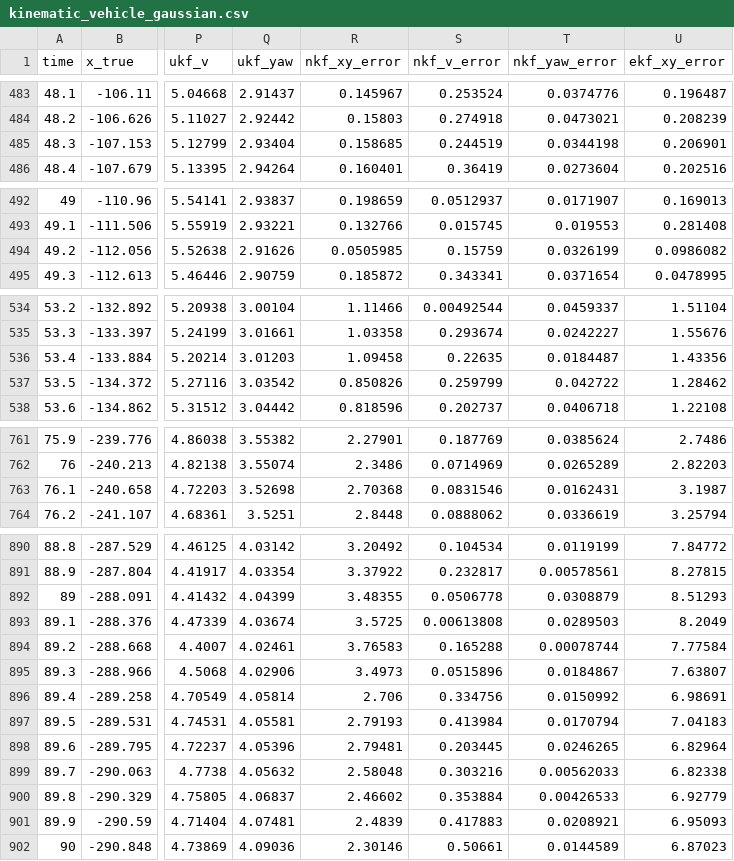
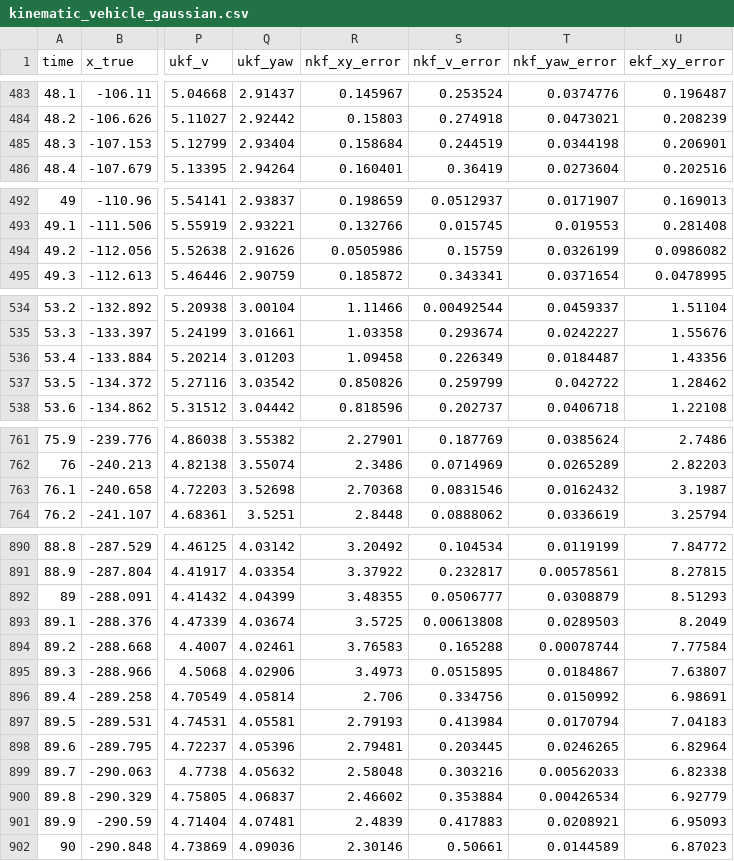
Before and after one commit to purewater0901/HMKF, a CSV file: result/data/kinematic_vehicle_gaussian.csv, drawn as a sheet; only a part is shown, gaps mark what is left out; the diff covers the shown part only; the diff names each change by its address in the sheet, - before the commit and + after, or states it on an @@ line.

```diff
--- a/result/data/kinematic_vehicle_gaussian.csv
+++ b/result/data/kinematic_vehicle_gaussian.csv
-R485 (nkf_xy_error): 0.158685
+R485 (nkf_xy_error): 0.158684
-R494 (nkf_xy_error): 0.0505985
+R494 (nkf_xy_error): 0.0505986
-S536 (nkf_v_error): 0.22635
+S536 (nkf_v_error): 0.226349
-T763 (nkf_yaw_error): 0.0162431
+T763 (nkf_yaw_error): 0.0162432
-S892 (nkf_v_error): 0.0506778
+S892 (nkf_v_error): 0.0506777
-S895 (nkf_v_error): 0.0515896
+S895 (nkf_v_error): 0.0515895
-T900 (nkf_yaw_error): 0.00426533
+T900 (nkf_yaw_error): 0.00426534
```
Also changed, not shown: 17 edited cells elsewhere in this file, 10 other files.
